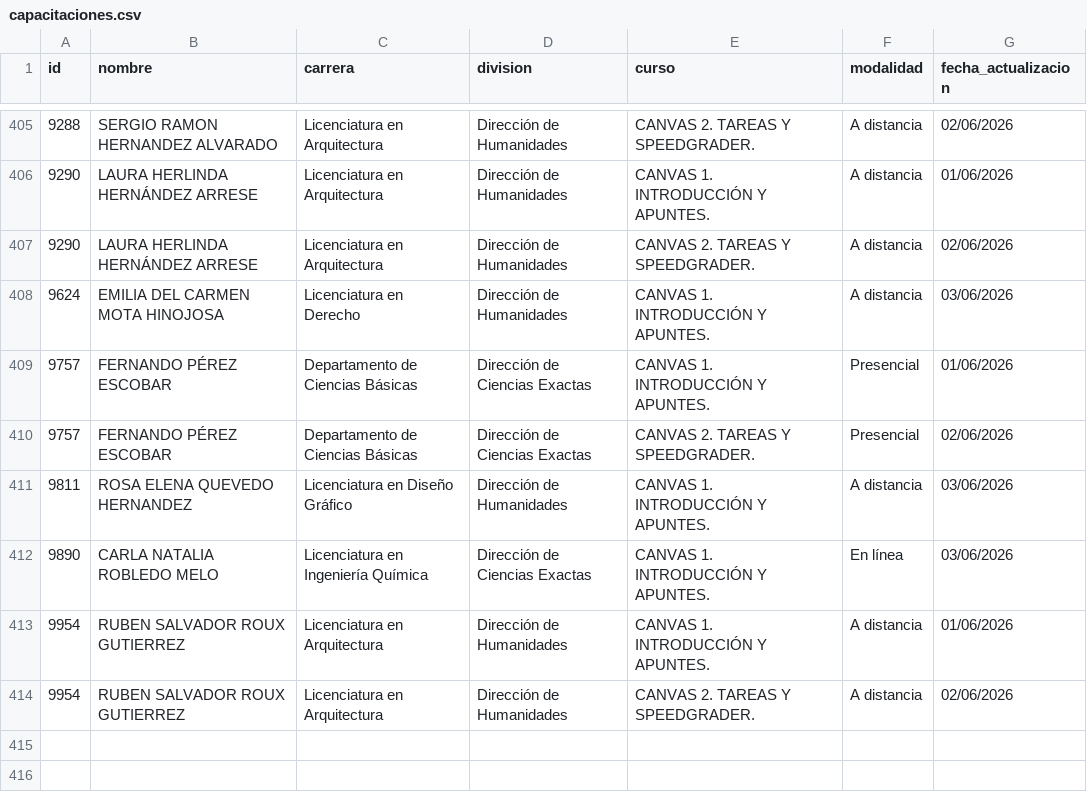
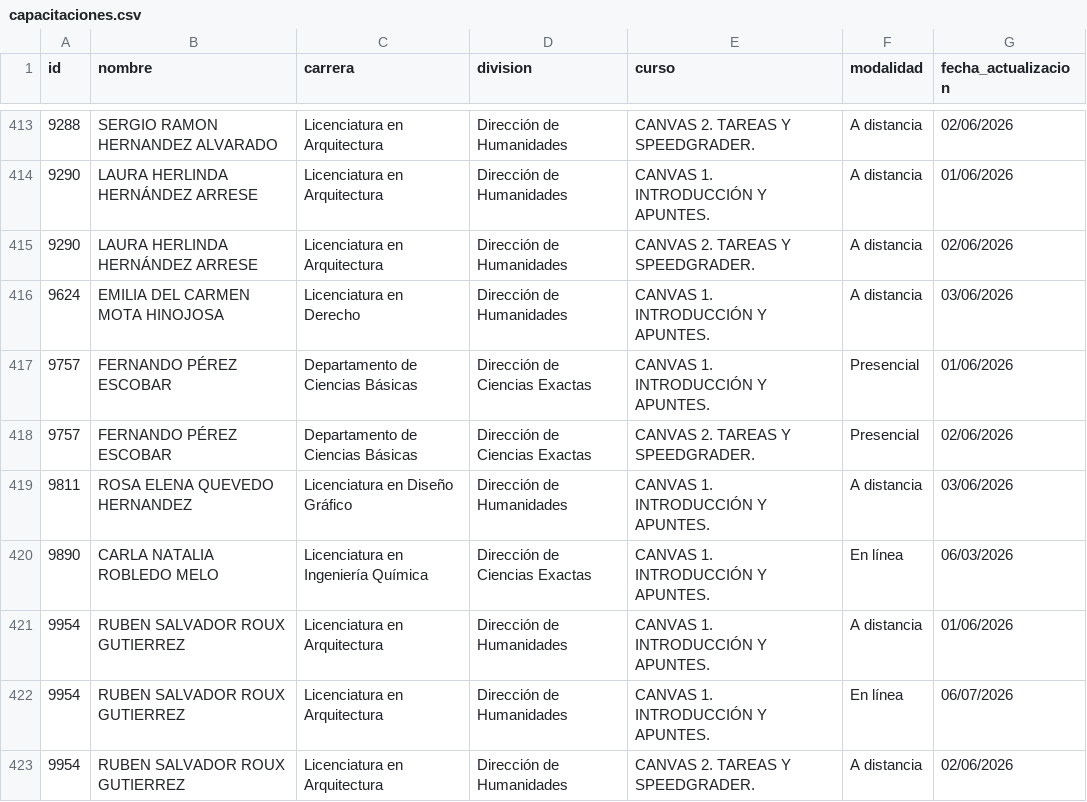
Before and after one commit to renauds25/reporte-canvas, a CSV file: data/capacitaciones.csv, drawn as a sheet; only a part is shown, gaps mark what is left out; the diff covers the shown part only.

```diff
--- a/data/capacitaciones.csv
+++ b/data/capacitaciones.csv
@@ -411,4 +419,5 @@
 9811,ROSA ELENA QUEVEDO HERNANDEZ,Licenciatura en Diseño Gráfico,Dirección de Humanidades,CANVAS 1. INTRODUCCIÓN Y APUNTES.,A distancia,03/06/2026
-9890,CARLA NATALIA ROBLEDO MELO,Licenciatura en Ingeniería Química,Dirección de Ciencias Exactas,CANVAS 1. INTRODUCCIÓN Y APUNTES.,En línea,03/06/2026
+9890,CARLA NATALIA ROBLEDO MELO,Licenciatura en Ingeniería Química,Dirección de Ciencias Exactas,CANVAS 1. INTRODUCCIÓN Y APUNTES.,En línea,06/03/2026
 9954,RUBEN SALVADOR ROUX GUTIERREZ,Licenciatura en Arquitectura,Dirección de Humanidades,CANVAS 1. INTRODUCCIÓN Y APUNTES.,A distancia,01/06/2026
+9954,RUBEN SALVADOR ROUX GUTIERREZ,Licenciatura en Arquitectura,Dirección de Humanidades,CANVAS 1. INTRODUCCIÓN Y APUNTES.,En línea,06/07/2026
 9954,RUBEN SALVADOR ROUX GUTIERREZ,Licenciatura en Arquitectura,Dirección de Humanidades,CANVAS 2. TAREAS Y SPEEDGRADER.,A distancia,02/06/2026
```
Also changed, not shown: 9 added rows and 10 edited cells elsewhere in this file, 3 other files.
